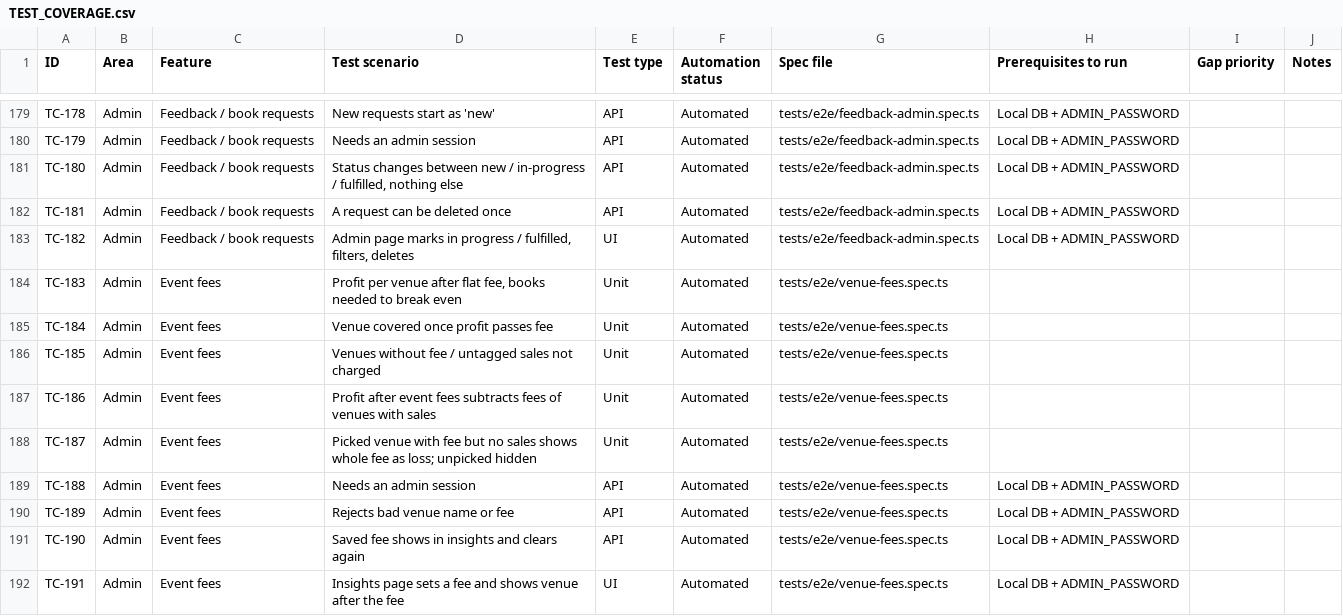
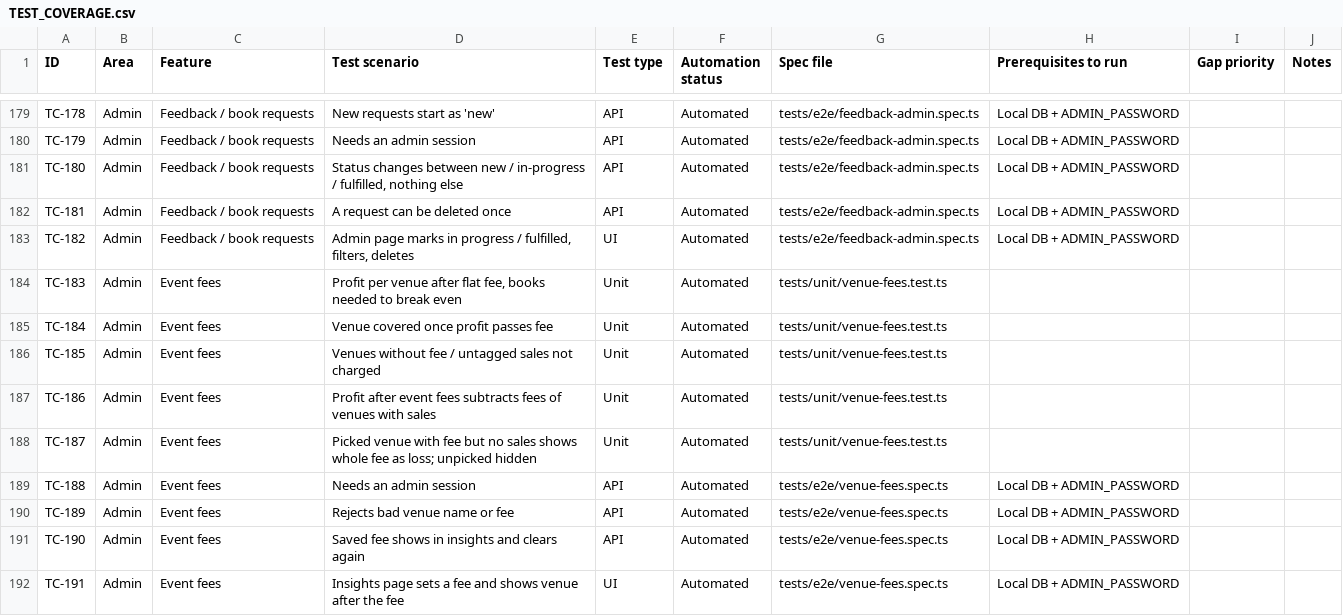
Before and after one commit to zeinkap/baytul-iqra-bookstore, a CSV file: docs/TEST_COVERAGE.csv, drawn as a sheet; only a part is shown, gaps mark what is left out; the diff covers the shown part only.

```diff
--- a/docs/TEST_COVERAGE.csv
+++ b/docs/TEST_COVERAGE.csv
@@ -183,7 +183,7 @@ TC-181,Admin,Feedback / book requests,A request can be deleted once,API,Automate
 TC-182,Admin,Feedback / book requests,"Admin page marks in progress / fulfilled, filters, deletes",UI,Automated,tests/e2e/feedback-admin.spec.ts,Local DB + ADMIN_PASSWORD,,
-TC-183,Admin,Event fees,"Profit per venue after flat fee, books needed to break even",Unit,Automated,tests/e2e/venue-fees.spec.ts,,,
-TC-184,Admin,Event fees,Venue covered once profit passes fee,Unit,Automated,tests/e2e/venue-fees.spec.ts,,,
-TC-185,Admin,Event fees,Venues without fee / untagged sales not charged,Unit,Automated,tests/e2e/venue-fees.spec.ts,,,
-TC-186,Admin,Event fees,Profit after event fees subtracts fees of venues with sales,Unit,Automated,tests/e2e/venue-fees.spec.ts,,,
-TC-187,Admin,Event fees,Picked venue with fee but no sales shows whole fee as loss; unpicked hidden,Unit,Automated,tests/e2e/venue-fees.spec.ts,,,
+TC-183,Admin,Event fees,"Profit per venue after flat fee, books needed to break even",Unit,Automated,tests/unit/venue-fees.test.ts,,,
+TC-184,Admin,Event fees,Venue covered once profit passes fee,Unit,Automated,tests/unit/venue-fees.test.ts,,,
+TC-185,Admin,Event fees,Venues without fee / untagged sales not charged,Unit,Automated,tests/unit/venue-fees.test.ts,,,
+TC-186,Admin,Event fees,Profit after event fees subtracts fees of venues with sales,Unit,Automated,tests/unit/venue-fees.test.ts,,,
+TC-187,Admin,Event fees,Picked venue with fee but no sales shows whole fee as loss; unpicked hidden,Unit,Automated,tests/unit/venue-fees.test.ts,,,
 TC-188,Admin,Event fees,Needs an admin session,API,Automated,tests/e2e/venue-fees.spec.ts,Local DB + ADMIN_PASSWORD,,
```
Also changed, not shown: 1 added row and 16 edited cells elsewhere in this file, 10 other files.
